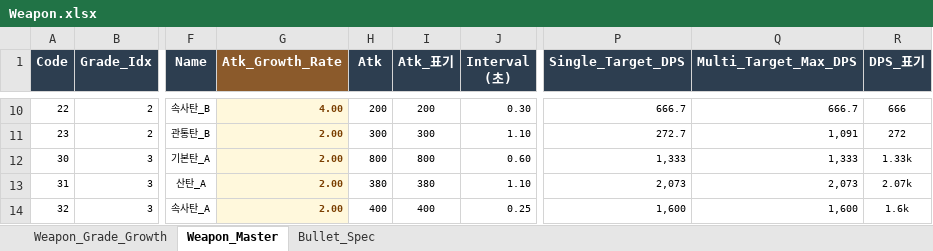
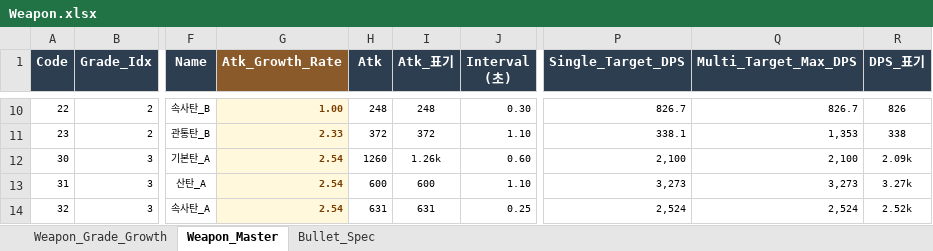
Before and after one commit to JeongJoongHee/KachiGun, an Excel workbook: Kachi_Gun/Table/Weapon.xlsx, sheet Weapon_Master, drawn as a sheet; only a part is shown, gaps mark what is left out; values as stored, in another font and other column widths than the file's, no borders; the diff covers the shown part only; the diff names each change by its address in the sheet, - before the commit and + after, or states it on an @@ line.

```diff
--- a/Kachi_Gun/Table/Weapon.xlsx (sheet Weapon_Master)
+++ b/Kachi_Gun/Table/Weapon.xlsx (sheet Weapon_Master)
-G10 (Atk_Growth_Rate): 4.00
+G10 (Atk_Growth_Rate): 1.00
-H10 (Atk): 200
+H10 (Atk): 248
-I10 (Atk_표기): 200
+I10 (Atk_표기): 248
-P10 (Single_Target_DPS): 666.7
+P10 (Single_Target_DPS): 826.7
-Q10 (Multi_Target_Max_DPS): 666.7
+Q10 (Multi_Target_Max_DPS): 826.7
-R10 (DPS_표기): 666
+R10 (DPS_표기): 826
-G11 (Atk_Growth_Rate): 2.00
+G11 (Atk_Growth_Rate): 2.33
-H11 (Atk): 300
+H11 (Atk): 372
-I11 (Atk_표기): 300
+I11 (Atk_표기): 372
-P11 (Single_Target_DPS): 272.7
+P11 (Single_Target_DPS): 338.1
-Q11 (Multi_Target_Max_DPS): 1,091
+Q11 (Multi_Target_Max_DPS): 1,353
-R11 (DPS_표기): 272
+R11 (DPS_표기): 338
-G12:G14 (Atk_Growth_Rate): 2.00
+G12:G14 (Atk_Growth_Rate): 2.54
-H12 (Atk): 800
+H12 (Atk): 1260
-I12 (Atk_표기): 800
+I12 (Atk_표기): 1.26k
-P12 (Single_Target_DPS): 1,333
+P12 (Single_Target_DPS): 2,100
-Q12 (Multi_Target_Max_DPS): 1,333
+Q12 (Multi_Target_Max_DPS): 2,100
-R12 (DPS_표기): 1.33k
+R12 (DPS_표기): 2.09k
-H13 (Atk): 380
+H13 (Atk): 600
-I13 (Atk_표기): 380
+I13 (Atk_표기): 600
-P13 (Single_Target_DPS): 2,073
+P13 (Single_Target_DPS): 3,273
-Q13 (Multi_Target_Max_DPS): 2,073
+Q13 (Multi_Target_Max_DPS): 3,273
-R13 (DPS_표기): 2.07k
+R13 (DPS_표기): 3.27k
-H14 (Atk): 400
+H14 (Atk): 631
-I14 (Atk_표기): 400
+I14 (Atk_표기): 631
-P14 (Single_Target_DPS): 1,600
+P14 (Single_Target_DPS): 2,524
-Q14 (Multi_Target_Max_DPS): 1,600
+Q14 (Multi_Target_Max_DPS): 2,524
-R14 (DPS_표기): 1.6k
+R14 (DPS_표기): 2.52k
```
Also changed, not shown: 360 edited cells elsewhere in this sheet, sheet Weapon_Grade_Growth, 6 other files.
